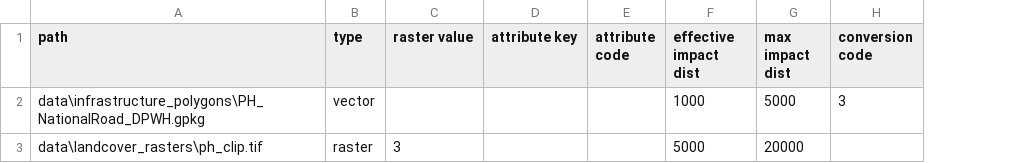
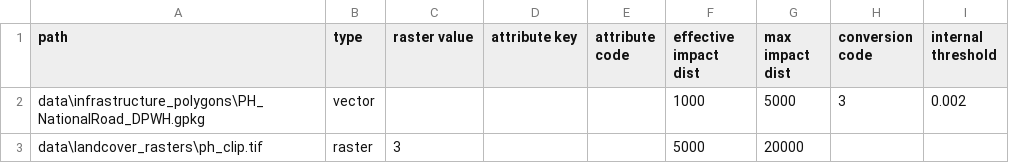
Before and after one commit to springinnovate/wwf-sipa, a CSV file: data/infrastructure_scenario.csv, drawn as a sheet; the diff names each change by its address in the sheet, - before the commit and + after, or states it on an @@ line.

```diff
--- a/data/infrastructure_scenario.csv
+++ b/data/infrastructure_scenario.csv
+column I (internal threshold), row 2: 0.002
```
Also changed, not shown: 1 other file.
